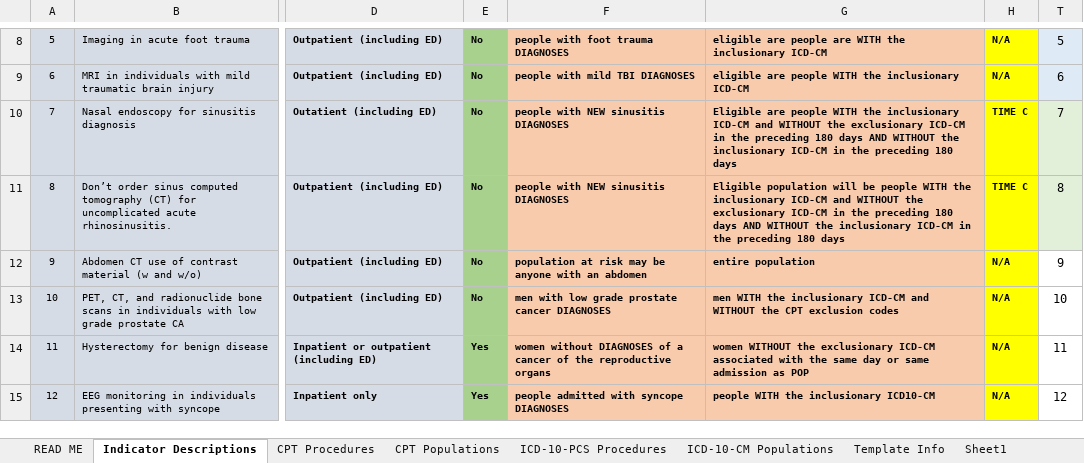
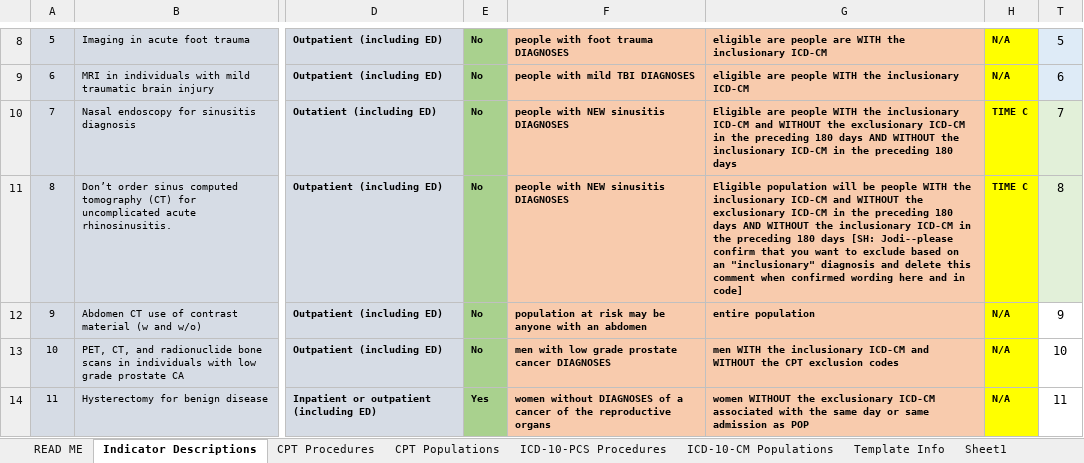
Before and after one commit to susanmhutfless/Overuse-Index-Segal-et-al-Johns-Hopkins-University-ICD-10-Coding, an Excel workbook: ICD-10 conversions_5_28_20.xlsx, sheet Indicator Descriptions, drawn as a sheet; only a part is shown, gaps mark what is left out; the shorter side is filled out with more unchanged rows; values as stored, in another font and other column widths than the file's, no borders; charts and pictures and conditional formats not drawn; the diff names each change by its address in the sheet, - before the commit and + after, or states it on an @@ line.

Commit message:
Update ICD-10 conversions_5_28_20.xlsx
add in placeholder in case need multiple lengths fo dx codes

```diff
--- a/ICD-10 conversions_5_28_20.xlsx (sheet Indicator Descriptions)
+++ b/ICD-10 conversions_5_28_20.xlsx (sheet Indicator Descriptions)
-G11: …180 days
+G11: …180 days [SH: Jodi--please confirm that you want to exclude based on an "inclusionary" diagnosis and delete this comment when confirmed wording here and in code]
```
